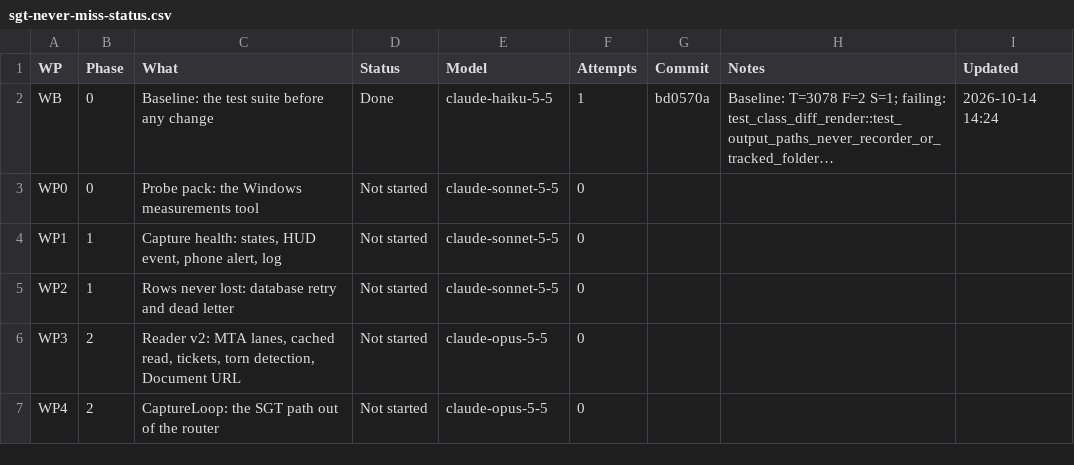
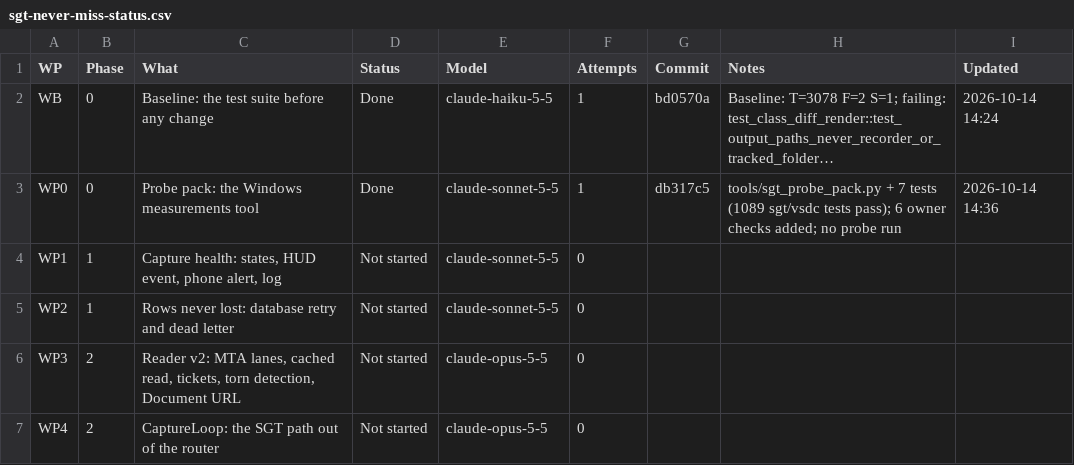
Before and after one commit to NexCardel/Project_Sera, a CSV file: docs/sgt_never_miss/sgt-never-miss-status.csv, drawn as a sheet; only a part is shown; long unchanged cells end in …; the diff names each change by its address in the sheet, - before the commit and + after, or states it on an @@ line.

```diff
--- a/docs/sgt_never_miss/sgt-never-miss-status.csv
+++ b/docs/sgt_never_miss/sgt-never-miss-status.csv
-D3 (Status): Not started
+D3 (Status): Done
-F3 (Attempts): 0
+F3 (Attempts): 1
-G3 (Commit): (empty)
+G3 (Commit): db317c5
-H3 (Notes): (empty)
+H3 (Notes): tools/sgt_probe_pack.py + 7 tests (1089 sgt/vsdc tests pass); 6 owner checks added; no probe run
-I3 (Updated): (empty)
+I3 (Updated): 2026-10-14 14:36
```
Also changed, not shown: 3 other files.
